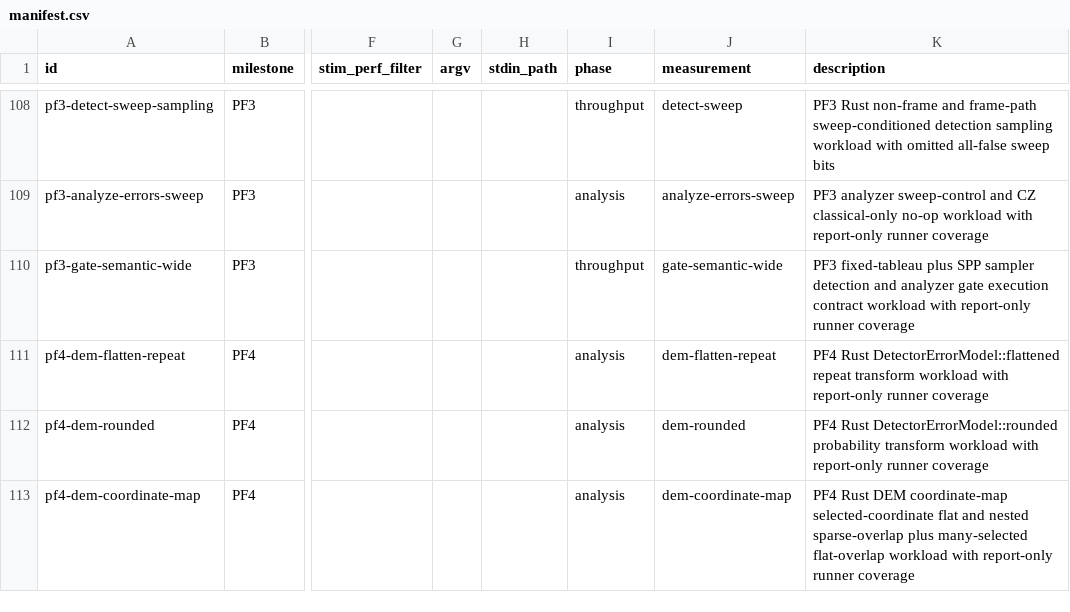
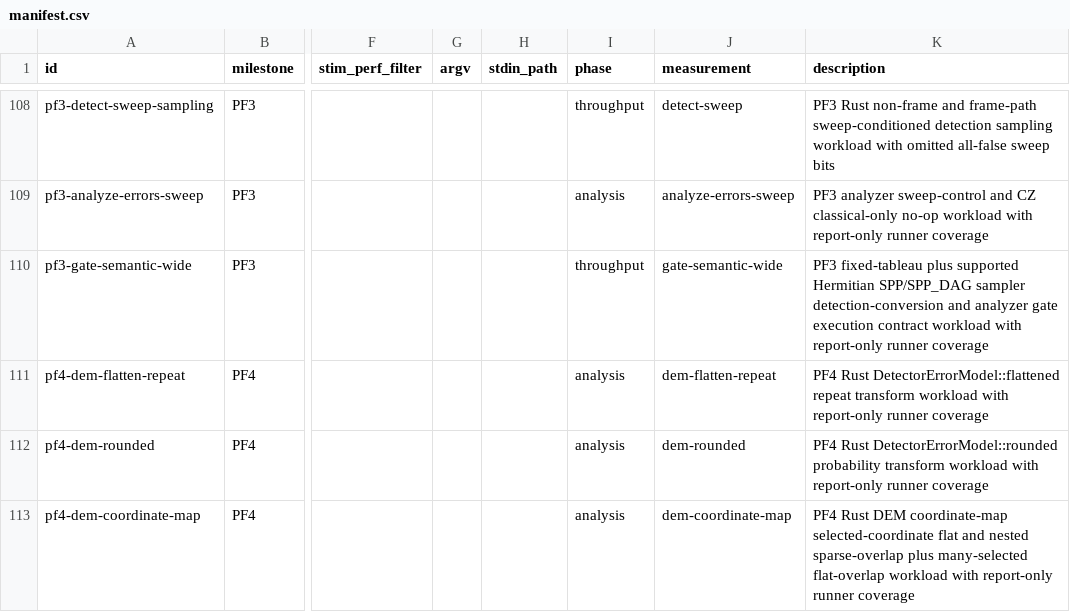
Before and after one commit to ifsheldon/Stab, a CSV file: benchmarks/manifest.csv, drawn as a sheet; only a part is shown, gaps mark what is left out; the diff names each change by its address in the sheet, - before the commit and + after, or states it on an @@ line.

Commit message:
docs(pf3): lock gate semantic boundary
Document that PF3 gate execution currently selects the fixed-tableau contract plus supported Hermitian SPP/SPP_DAG execution across promoted surfaces, while broader legal non-tableau execution remains under-specified until exact gate families, execution surfaces, comparators, resource behavior, oracle metadata, and benchmark policy are selected.

Add focused SPP_DAG frame-path and analyzer multiple-product-group tests so the boundary note and oracle metadata are backed by source-owned evidence.

```diff
--- a/benchmarks/manifest.csv
+++ b/benchmarks/manifest.csv
-K110 (description): …fixed-tableau plus SPP sampler detection and analyzer…
+K110 (description): …fixed-tableau plus supported Hermitian SPP/SPP_DAG sampler detection-conversion and analyzer…
```
Also changed, not shown: 12 other files.
